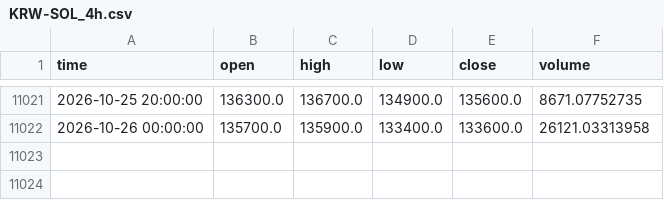
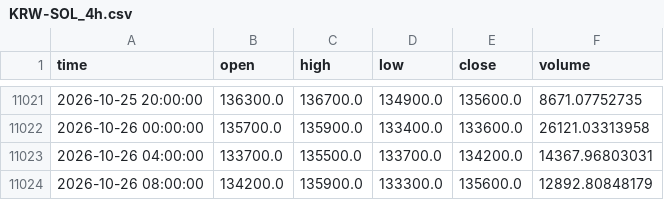
Before and after one commit to koreacoinlee/coin-research-bot, a CSV file: data/KRW-SOL_4h.csv, drawn as a sheet; only a part is shown, gaps mark what is left out; the diff names each change by its address in the sheet, - before the commit and + after, or states it on an @@ line.

```diff
--- a/data/KRW-SOL_4h.csv
+++ b/data/KRW-SOL_4h.csv
+row 11023: 2026-10-26 04:00:00 | 133700.0 | 135500.0 | 133700.0 | 134200.0 | 14367.96803031
+row 11024: 2026-10-26 08:00:00 | 134200.0 | 135900.0 | 133300.0 | 135600.0 | 12892.80848179
```
Also changed, not shown: data/KRW-XRP_4h.csv, 7 other files.
